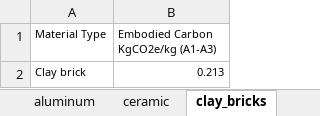
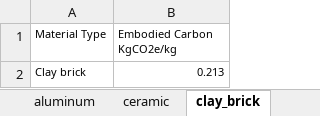
Before and after one commit to Timak333/bamboowebsite, an Excel workbook: backend/data/materialsEmbodiedCarbon.xlsx, sheet clay_brick, drawn as a sheet; values as stored, in another font and other column widths than the file's, no borders; the diff names each change by its address in the sheet, - before the commit and + after, or states it on an @@ line.

```diff
--- a/backend/data/materialsEmbodiedCarbon.xlsx (sheet clay_brick)
+++ b/backend/data/materialsEmbodiedCarbon.xlsx (sheet clay_brick)
-sheet tab: clay_bricks
+sheet tab: clay_brick
-B1: Embodied Carbon KgCO2e/kg (A1-A3)
+B1: Embodied Carbon KgCO2e/kg
```
Also changed, not shown: sheet transportation_modes, sheet plaster, sheet vinyl, sheet energy_sources, 3 other files.
